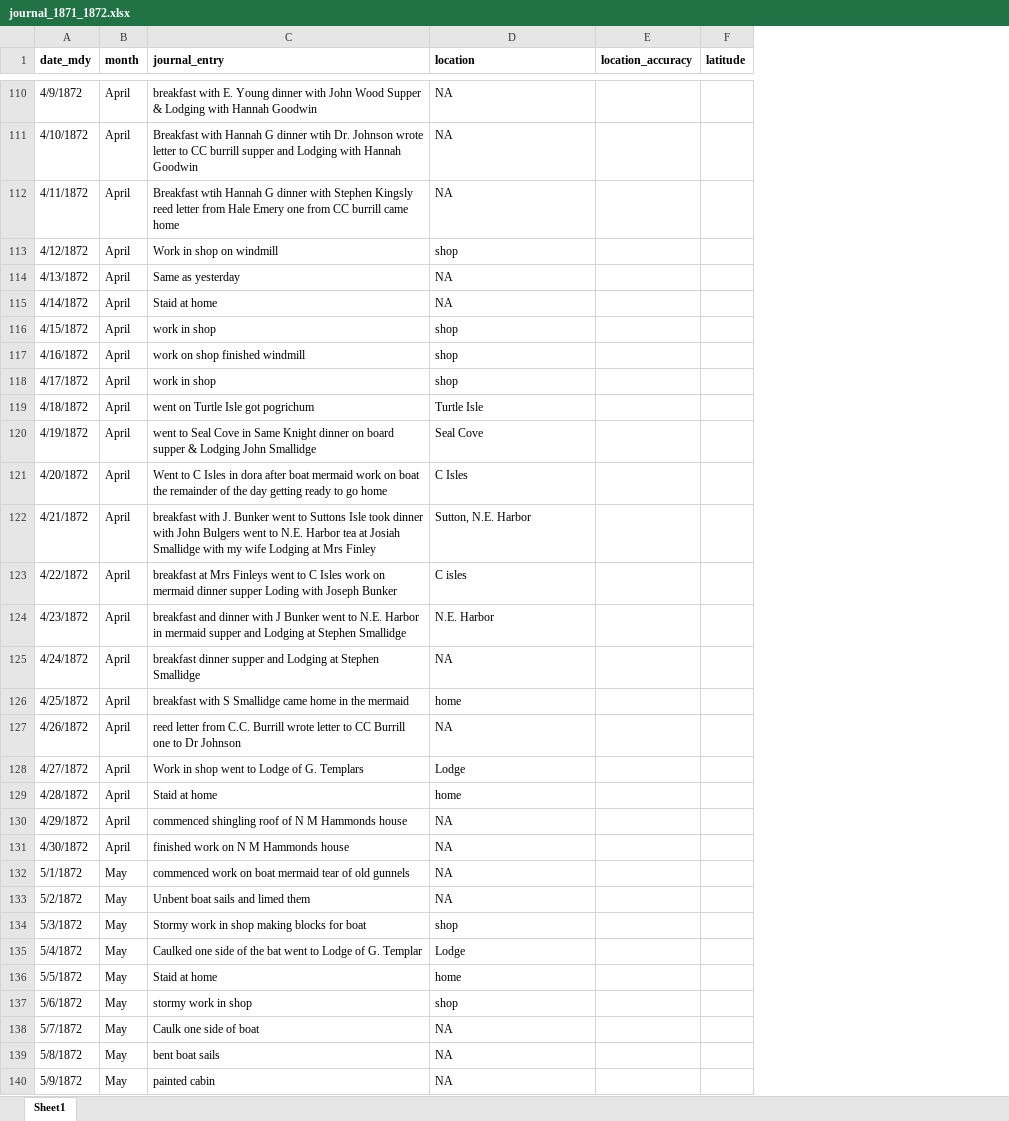
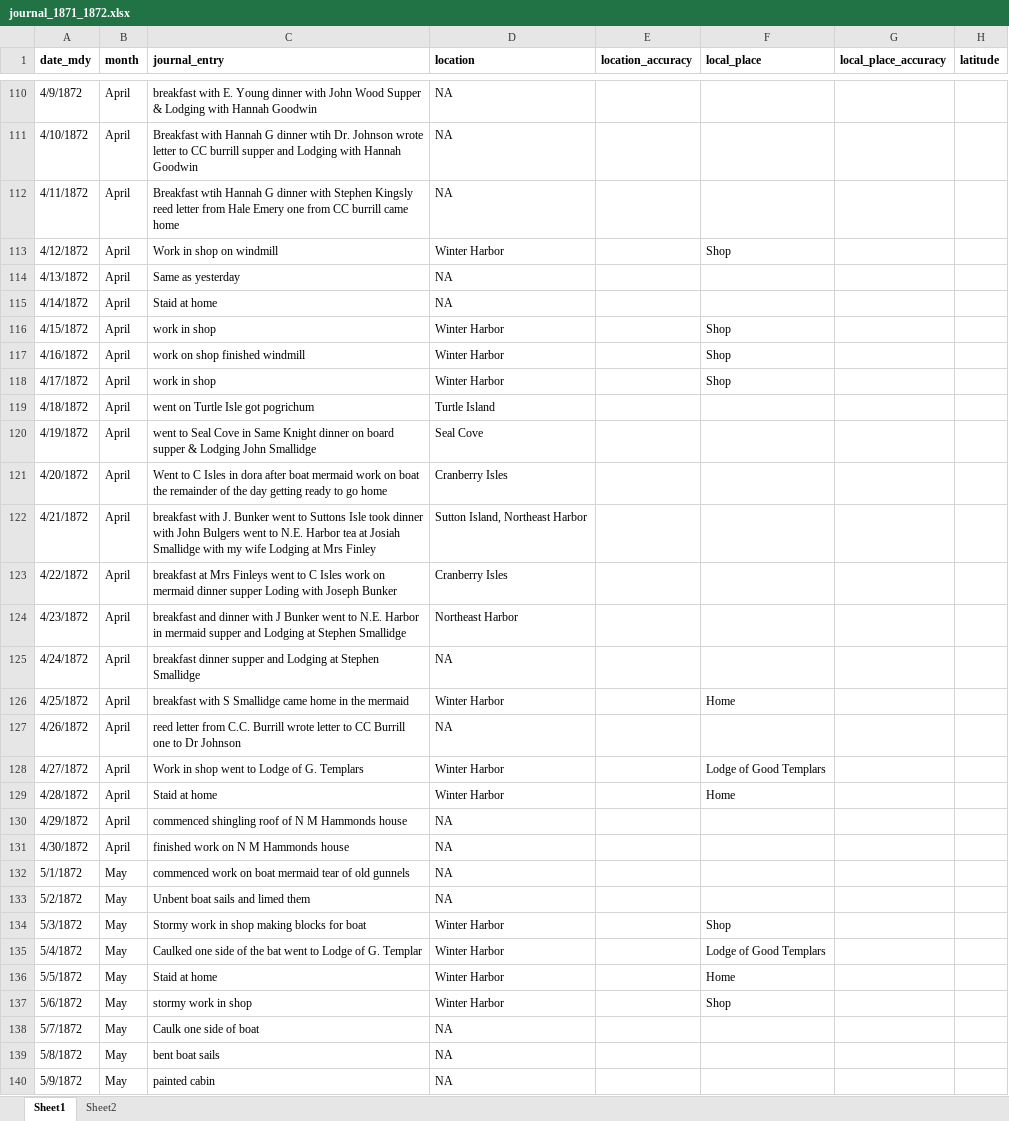
Before and after one commit to LaurieLBaker/COA-Tidy-Text, an Excel workbook: slides/data/journal_1871_1872.xlsx, sheet Sheet1, drawn as a sheet; only a part is shown, gaps mark what is left out; values as stored, in another font and other column widths than the file's, no borders; charts and pictures not drawn; the diff covers the shown part only; the diff names each change by its address in the sheet, - before the commit and + after, or states it on an @@ line.

Commit message:
Update intro slides

```diff
--- a/slides/data/journal_1871_1872.xlsx (sheet Sheet1)
+++ b/slides/data/journal_1871_1872.xlsx (sheet Sheet1)
+sheet tab: Sheet2
+column F (local_place), rows 113-137: Shop |  |  | Shop | Shop | Shop |  |  |  |  |  |  |  | Home |  | Lodge of Good Templars | Home |  |  |  |  | Shop | Lodge of Good Templars | Home | Shop
+column G (local_place_accuracy), empty
-D113 (location): shop
+D113 (location): Winter Harbor
-D116:D118 (location): shop
+D116:D118 (location): Winter Harbor
-D119 (location): Turtle Isle
+D119 (location): Turtle Island
-D121 (location): C Isles
+D121 (location): Cranberry Isles
-D122 (location): Sutton, N.E. Harbor
+D122 (location): Sutton Island, Northeast Harbor
-D123 (location): C isles
+D123 (location): Cranberry Isles
-D124 (location): N.E. Harbor
+D124 (location): Northeast Harbor
-D126 (location): home
+D126 (location): Winter Harbor
-D128 (location): Lodge
+D128 (location): Winter Harbor
-D129 (location): home
+D129 (location): Winter Harbor
-D134 (location): shop
+D134 (location): Winter Harbor
-D135 (location): Lodge
+D135 (location): Winter Harbor
-D136 (location): home
+D136 (location): Winter Harbor
-D137 (location): shop
+D137 (location): Winter Harbor
```
Also changed, not shown: 158 edited cells elsewhere in this sheet, charts or pictures, slides/data/journal_1873.xlsx, slides/data/journal_1874.xlsx, 45 other files.
